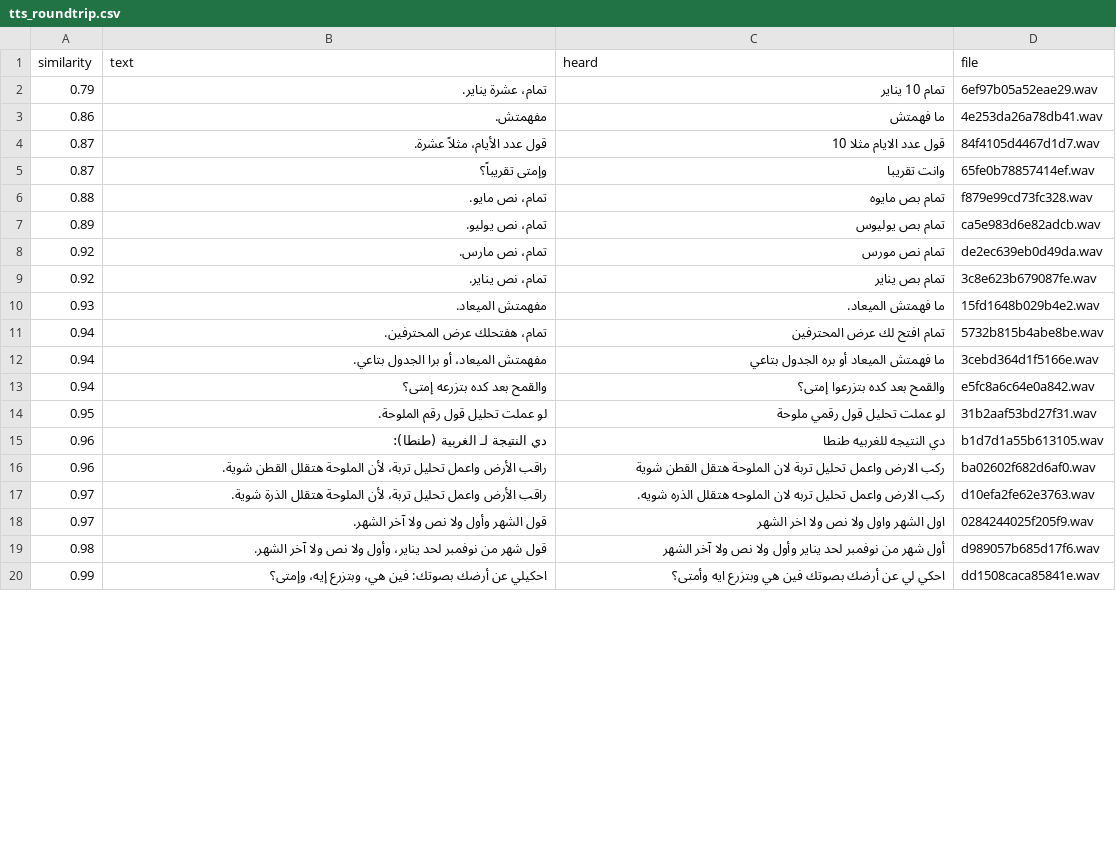
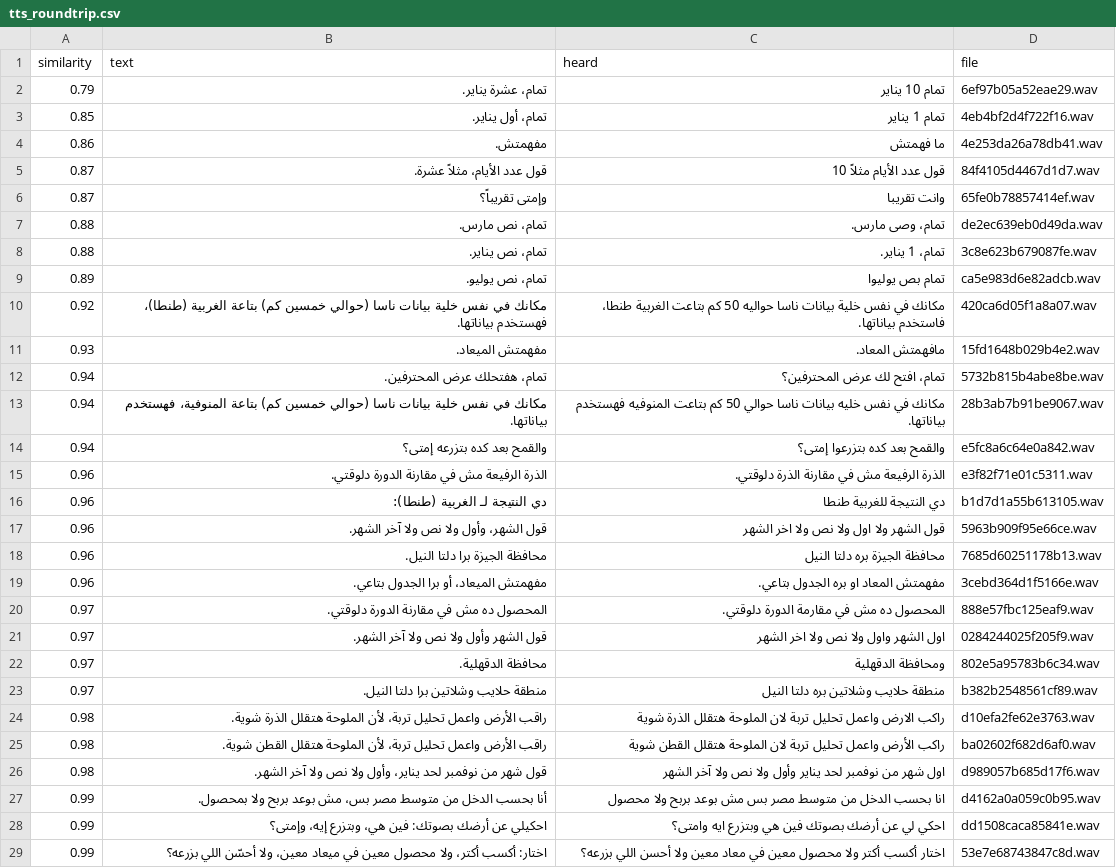
Before and after one commit to TarekELz/fieldshift, a CSV file: docs/checks/tts_roundtrip.csv, drawn as a sheet; only a part is shown; the diff covers the shown part only.

```diff
--- a/docs/checks/tts_roundtrip.csv
+++ b/docs/checks/tts_roundtrip.csv
@@ -2,19 +2,28 @@ similarity,text,heard,file
 0.79,تمام، عشرة يناير.,تمام 10 يناير,6ef97b05a52eae29.wav
+0.85,تمام، أول يناير.,تمام 1 يناير,4eb4bf2d4f722f16.wav
 0.86,مفهمتش.,ما فهمتش,4e253da26a78db41.wav
-0.87,قول عدد الأيام، مثلاً عشرة.,قول عدد الايام مثلا 10,84f4105d4467d1d7.wav
+0.87,قول عدد الأيام، مثلاً عشرة.,قول عدد الأيام مثلاً 10,84f4105d4467d1d7.wav
 0.87,وإمتى تقريباً؟,وانت تقريبا,65fe0b78857414ef.wav
-0.88,تمام، نص مايو.,تمام بص مايوه,f879e99cd73fc328.wav
-0.89,تمام، نص يوليو.,تمام بص يوليوس,ca5e983d6e82adcb.wav
-0.92,تمام، نص مارس.,تمام نص مورس,de2ec639eb0d49da.wav
-0.92,تمام، نص يناير.,تمام بص يناير,3c8e623b679087fe.wav
-0.93,مفهمتش الميعاد.,ما فهمتش الميعاد.,15fd1648b029b4e2.wav
-0.94,تمام، هفتحلك عرض المحترفين.,تمام افتح لك عرض المحترفين,5732b815b4abe8be.wav
-0.94,مفهمتش الميعاد، أو برا الجدول بتاعي.,ما فهمتش الميعاد أو بره الجدول بتاعي,3cebd364d1f5166e.wav
+0.88,تمام، نص مارس.,تمام، وصى مارس.,de2ec639eb0d49da.wav
+0.88,تمام، نص يناير.,تمام، 1 يناير.,3c8e623b679087fe.wav
+0.89,تمام، نص يوليو.,تمام بص يوليوا,ca5e983d6e82adcb.wav
+0.92,مكانك في نفس خلية بيانات ناسا (حوالي خمسين كم) بتاعة الغربية (طنطا)، فهستخدم بياناتها.,مكانك في نفس خلية بيانات ناسا حواليه 50 كم بتاعت الغربية طنطا، فاستخدم بياناتها.,420ca6d05f1a8a07.wav
+0.93,مفهمتش الميعاد.,مافهمتش المعاد.,15fd1648b029b4e2.wav
+0.94,تمام، هفتحلك عرض المحترفين.,تمام، افتح لك عرض المحترفين؟,5732b815b4abe8be.wav
+0.94,مكانك في نفس خلية بيانات ناسا (حوالي خمسين كم) بتاعة المنوفية، فهستخدم بياناتها.,مكانك في نفس خليه بيانات ناسا حوالي 50 كم بتاعت المنوفيه فهستخدم بياناتها.,28b3ab7b91be9067.wav
 0.94,والقمح بعد كده بتزرعه إمتى؟,والقمح بعد كده بتزرعوا إمتى؟,e5fc8a6c64e0a842.wav
-0.95,لو عملت تحليل قول رقم الملوحة.,لو عملت تحليل قول رقمي ملوحة,31b2aaf53bd27f31.wav
-0.96,دي النتيجة لـ الغربية (طنطا):,دي النتيجه للغربيه طنطا,b1d7d1a55b613105.wav
-0.96,راقب الأرض واعمل تحليل تربة، لأن الملوحة هتقلل القطن شوية.,ركب الارض واعمل تحليل تربة لان الملوحة هتقل القطن شوية,ba02602f682d6af0.wav
-0.97,راقب الأرض واعمل تحليل تربة، لأن الملوحة هتقلل الذرة شوية.,ركب الارض واعمل تحليل تربه لان الملوحه هتقلل الذره شويه.,d10efa2fe62e3763.wav
+0.96,الذرة الرفيعة مش في مقارنة الدورة دلوقتي.,الذرة الرفيعة مش في مقارنة الذرة دلوقتي.,e3f82f71e01c5311.wav
+0.96,دي النتيجة لـ الغربية (طنطا):,دي النتيجة للغربية طنطا,b1d7d1a55b613105.wav
+0.96,قول الشهر، وأول ولا نص ولا آخر الشهر.,قول الشهر ولا اول ولا نص ولا اخر الشهر,5963b909f95e66ce.wav
+0.96,محافظة الجيزة برا دلتا النيل.,محافظة الجيزة بره دلتا النيل,7685d60251178b13.wav
+0.96,مفهمتش الميعاد، أو برا الجدول بتاعي.,مفهمتش المعاد او بره الجدول بتاعي.,3cebd364d1f5166e.wav
+0.97,المحصول ده مش في مقارنة الدورة دلوقتي.,المحصول ده مش في مقارمة الدورة دلوقتي.,888e57fbc125eaf9.wav
 0.97,قول الشهر وأول ولا نص ولا آخر الشهر.,اول الشهر واول ولا نص ولا اخر الشهر,0284244025f205f9.wav
-0.98,قول شهر من نوفمبر لحد يناير، وأول ولا نص ولا آخر الشهر.,أول شهر من نوفمبر لحد يناير وأول ولا نص ولا آخر الشهر,d989057b685d17f6.wav
-0.99,احكيلي عن أرضك بصوتك: فين هي، وبتزرع إيه، وإمتى؟,احكي لي عن أرضك بصوتك فين هي وبتزرع ايه وأمتى؟,dd1508caca85841e.wav
+0.97,محافظة الدقهلية.,ومحافظة الدقهلية,802e5a95783b6c34.wav
+0.97,منطقة حلايب وشلاتين برا دلتا النيل.,منطقة حلايب وشلاتين بره دلتا النيل,b382b2548561cf89.wav
+0.98,راقب الأرض واعمل تحليل تربة، لأن الملوحة هتقلل الذرة شوية.,راكب الارض واعمل تحليل تربة لان الملوحة هتقلل الذرة شوية,d10efa2fe62e3763.wav
+0.98,راقب الأرض واعمل تحليل تربة، لأن الملوحة هتقلل القطن شوية.,راكب الأرض واعمل تحليل تربة لان الملوحة هتقلل القطن شوية,ba02602f682d6af0.wav
+0.98,قول شهر من نوفمبر لحد يناير، وأول ولا نص ولا آخر الشهر.,اول شهر من نوفمبر لحد يناير وأول ولا نص ولا آخر الشهر,d989057b685d17f6.wav
+0.99,أنا بحسب الدخل من متوسط مصر بس، مش بوعد بربح ولا بمحصول.,انا بحسب الدخل من متوسط مصر بس مش بوعد بربح ولا محصول,d4162a0a059c0b95.wav
+0.99,احكيلي عن أرضك بصوتك: فين هي، وبتزرع إيه، وإمتى؟,احكي لي عن أرضك بصوتك فين هي وبتزرع ايه وامتى؟,dd1508caca85841e.wav
+0.99,اختار: أكسب أكتر، ولا محصول معين في ميعاد معين، ولا أحسّن اللي بزرعه؟,اختار أكسب أكتر ولا محصول معين في معاد معين ولا أحسن اللي بزرعه؟,53e7e68743847c8d.wav
```
Also changed, not shown: 12 added rows, 5 removed rows and 26 edited cells elsewhere in this file, 24 other files.
